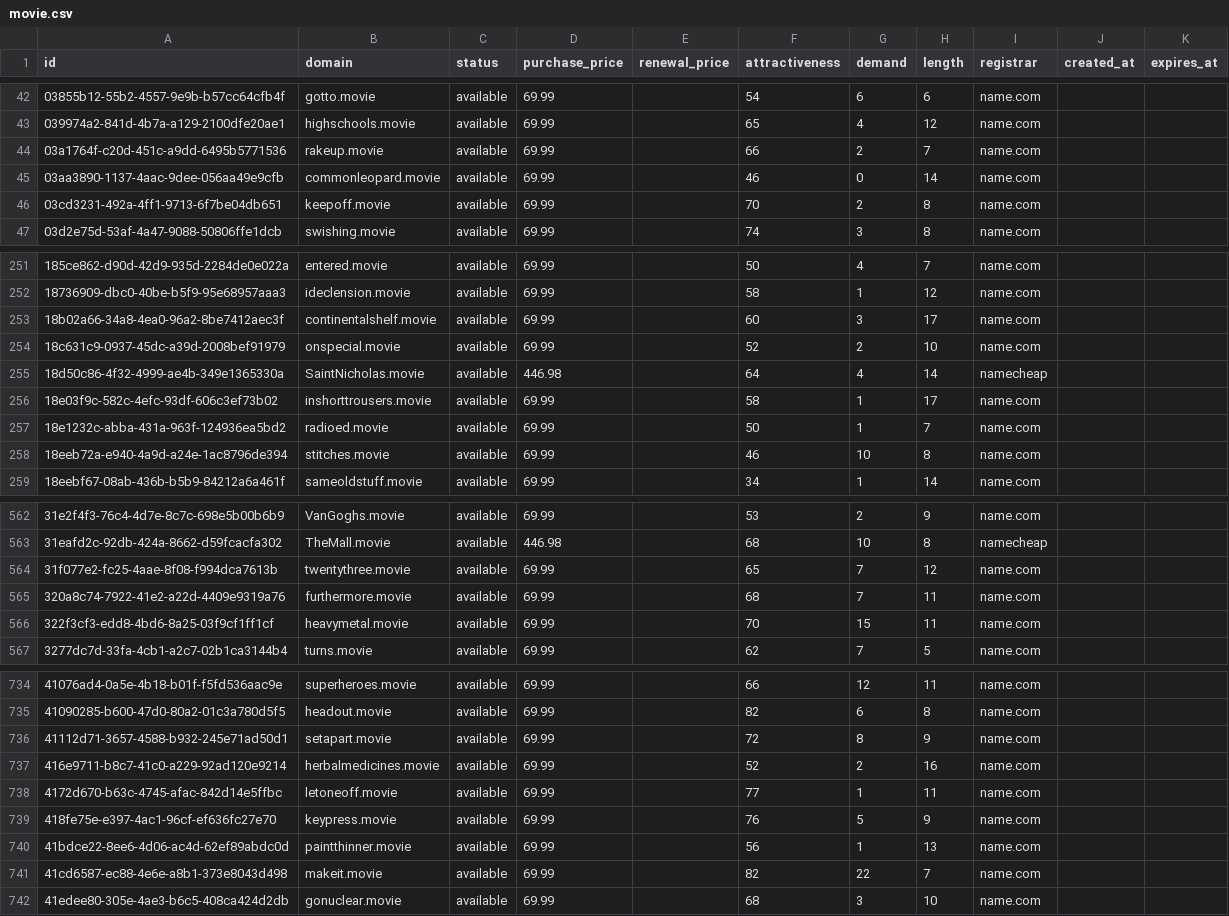
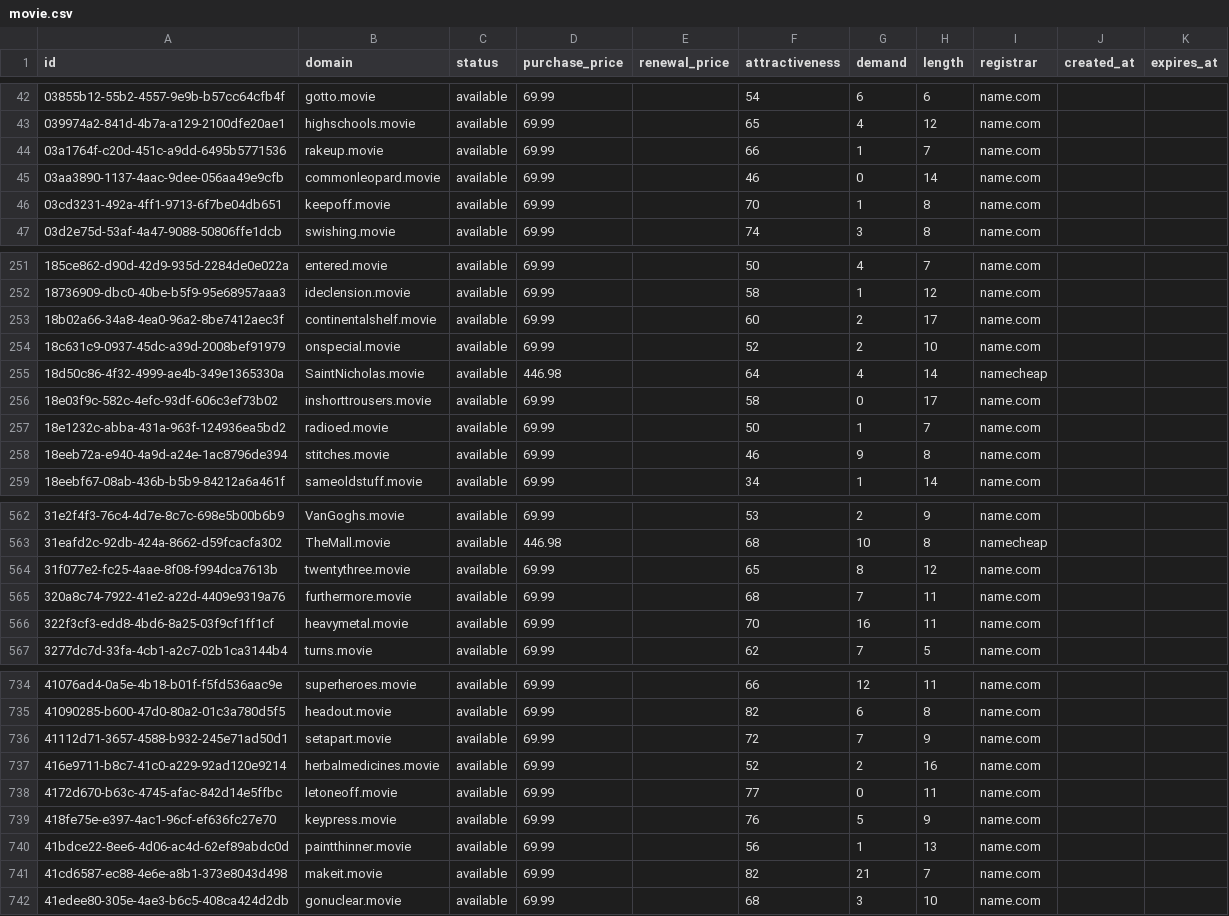
Before and after one commit to UniqueDomains/movie-oneword-domains, a CSV file: movie.csv, drawn as a sheet; only a part is shown, gaps mark what is left out; the diff covers the shown part only.

Commit message:
Domains update

```diff
--- a/movie.csv
+++ b/movie.csv
@@ -43,5 +43,5 @@ id,domain,status,purchase_price,renewal_price,attractiveness,demand,length,regis
 039974a2-841d-4b7a-a129-2100dfe20ae1,highschools.movie,available,69.99,,65,4,12,name.com,,
-03a1764f-c20d-451c-a9dd-6495b5771536,rakeup.movie,available,69.99,,66,2,7,name.com,,
+03a1764f-c20d-451c-a9dd-6495b5771536,rakeup.movie,available,69.99,,66,1,7,name.com,,
 03aa3890-1137-4aac-9dee-056aa49e9cfb,commonleopard.movie,available,69.99,,46,0,14,name.com,,
-03cd3231-492a-4ff1-9713-6f7be04db651,keepoff.movie,available,69.99,,70,2,8,name.com,,
+03cd3231-492a-4ff1-9713-6f7be04db651,keepoff.movie,available,69.99,,70,1,8,name.com,,
 03d2e75d-53af-4a47-9088-50806ffe1dcb,swishing.movie,available,69.99,,74,3,8,name.com,,
@@ -252,8 +252,8 @@ id,domain,status,purchase_price,renewal_price,attractiveness,demand,length,regis
 18736909-dbc0-40be-b5f9-95e68957aaa3,ideclension.movie,available,69.99,,58,1,12,name.com,,
-18b02a66-34a8-4ea0-96a2-8be7412aec3f,continentalshelf.movie,available,69.99,,60,3,17,name.com,,
+18b02a66-34a8-4ea0-96a2-8be7412aec3f,continentalshelf.movie,available,69.99,,60,2,17,name.com,,
 18c631c9-0937-45dc-a39d-2008bef91979,onspecial.movie,available,69.99,,52,2,10,name.com,,
 18d50c86-4f32-4999-ae4b-349e1365330a,SaintNicholas.movie,available,446.98,,64,4,14,namecheap,,
-18e03f9c-582c-4efc-93df-606c3ef73b02,inshorttrousers.movie,available,69.99,,58,1,17,name.com,,
+18e03f9c-582c-4efc-93df-606c3ef73b02,inshorttrousers.movie,available,69.99,,58,0,17,name.com,,
 18e1232c-abba-431a-963f-124936ea5bd2,radioed.movie,available,69.99,,50,1,7,name.com,,
-18eeb72a-e940-4a9d-a24e-1ac8796de394,stitches.movie,available,69.99,,46,10,8,name.com,,
+18eeb72a-e940-4a9d-a24e-1ac8796de394,stitches.movie,available,69.99,,46,9,8,name.com,,
 18eebf67-08ab-436b-b5b9-84212a6a461f,sameoldstuff.movie,available,69.99,,34,1,14,name.com,,
@@ -563,5 +563,5 @@ id,domain,status,purchase_price,renewal_price,attractiveness,demand,length,regis
 31eafd2c-92db-424a-8662-d59fcacfa302,TheMall.movie,available,446.98,,68,10,8,namecheap,,
-31f077e2-fc25-4aae-8f08-f994dca7613b,twentythree.movie,available,69.99,,65,7,12,name.com,,
+31f077e2-fc25-4aae-8f08-f994dca7613b,twentythree.movie,available,69.99,,65,8,12,name.com,,
 320a8c74-7922-41e2-a22d-4409e9319a76,furthermore.movie,available,69.99,,68,7,11,name.com,,
-322f3cf3-edd8-4bd6-8a25-03f9cf1ff1cf,heavymetal.movie,available,69.99,,70,15,11,name.com,,
+322f3cf3-edd8-4bd6-8a25-03f9cf1ff1cf,heavymetal.movie,available,69.99,,70,16,11,name.com,,
 3277dc7d-33fa-4cb1-a2c7-02b1ca3144b4,turns.movie,available,69.99,,62,7,5,name.com,,
@@ -735,8 +735,8 @@ id,domain,status,purchase_price,renewal_price,attractiveness,demand,length,regis
 41090285-b600-47d0-80a2-01c3a780d5f5,headout.movie,available,69.99,,82,6,8,name.com,,
-41112d71-3657-4588-b932-245e71ad50d1,setapart.movie,available,69.99,,72,8,9,name.com,,
+41112d71-3657-4588-b932-245e71ad50d1,setapart.movie,available,69.99,,72,7,9,name.com,,
 416e9711-b8c7-41c0-a229-92ad120e9214,herbalmedicines.movie,available,69.99,,52,2,16,name.com,,
-4172d670-b63c-4745-afac-842d14e5ffbc,letoneoff.movie,available,69.99,,77,1,11,name.com,,
+4172d670-b63c-4745-afac-842d14e5ffbc,letoneoff.movie,available,69.99,,77,0,11,name.com,,
 418fe75e-e397-4ac1-96cf-ef636fc27e70,keypress.movie,available,69.99,,76,5,9,name.com,,
 41bdce22-8ee6-4d06-ac4d-62ef89abdc0d,paintthinner.movie,available,69.99,,56,1,13,name.com,,
-41cd6587-ec88-4e6e-a8b1-373e8043d498,makeit.movie,available,69.99,,82,22,7,name.com,,
+41cd6587-ec88-4e6e-a8b1-373e8043d498,makeit.movie,available,69.99,,82,21,7,name.com,,
 41edee80-305e-4ae3-b6c5-408ca424d2db,gonuclear.movie,available,69.99,,68,3,10,name.com,,
```
Also changed, not shown: 49 edited cells elsewhere in this file, 4 other files.
